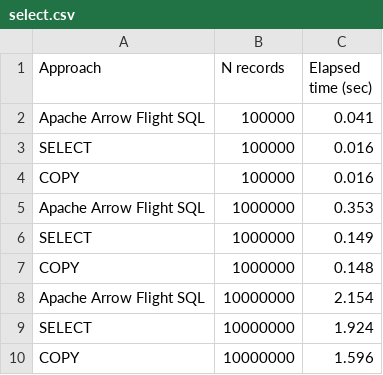
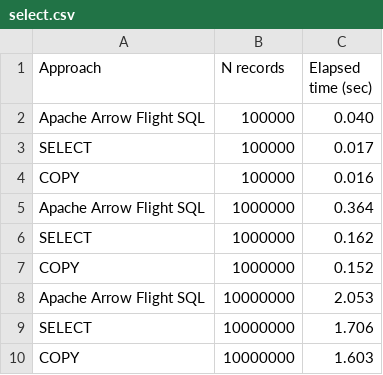
Before and after one commit to apache/arrow-flight-sql-postgresql, a CSV file: benchmark/string/select.csv, drawn as a sheet.

```diff
--- a/benchmark/string/select.csv
+++ b/benchmark/string/select.csv
@@ -1,10 +1,10 @@
 Approach,N records,Elapsed time (sec)
-Apache Arrow Flight SQL,100000,0.041
-SELECT,100000,0.016
+Apache Arrow Flight SQL,100000,0.040
+SELECT,100000,0.017
 COPY,100000,0.016
-Apache Arrow Flight SQL,1000000,0.353
-SELECT,1000000,0.149
-COPY,1000000,0.148
-Apache Arrow Flight SQL,10000000,2.154
-SELECT,10000000,1.924
-COPY,10000000,1.596
+Apache Arrow Flight SQL,1000000,0.364
+SELECT,1000000,0.162
+COPY,1000000,0.152
+Apache Arrow Flight SQL,10000000,2.053
+SELECT,10000000,1.706
+COPY,10000000,1.603
```
Also changed, not shown: benchmark/integer/insert.csv, benchmark/integer/select.csv, 13 other files.
